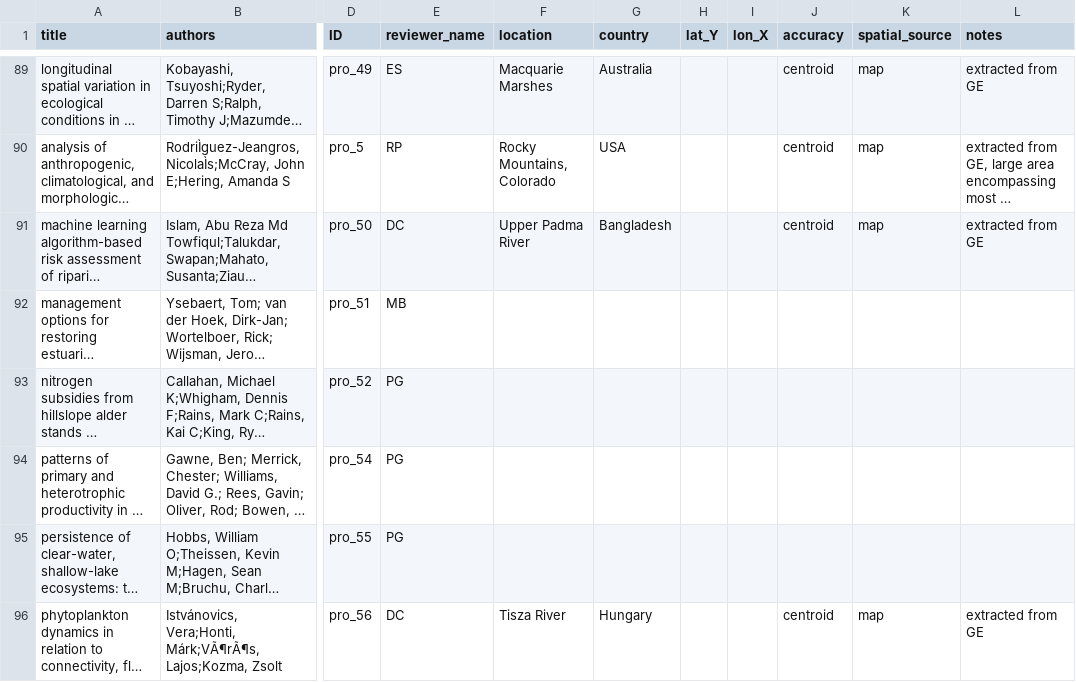
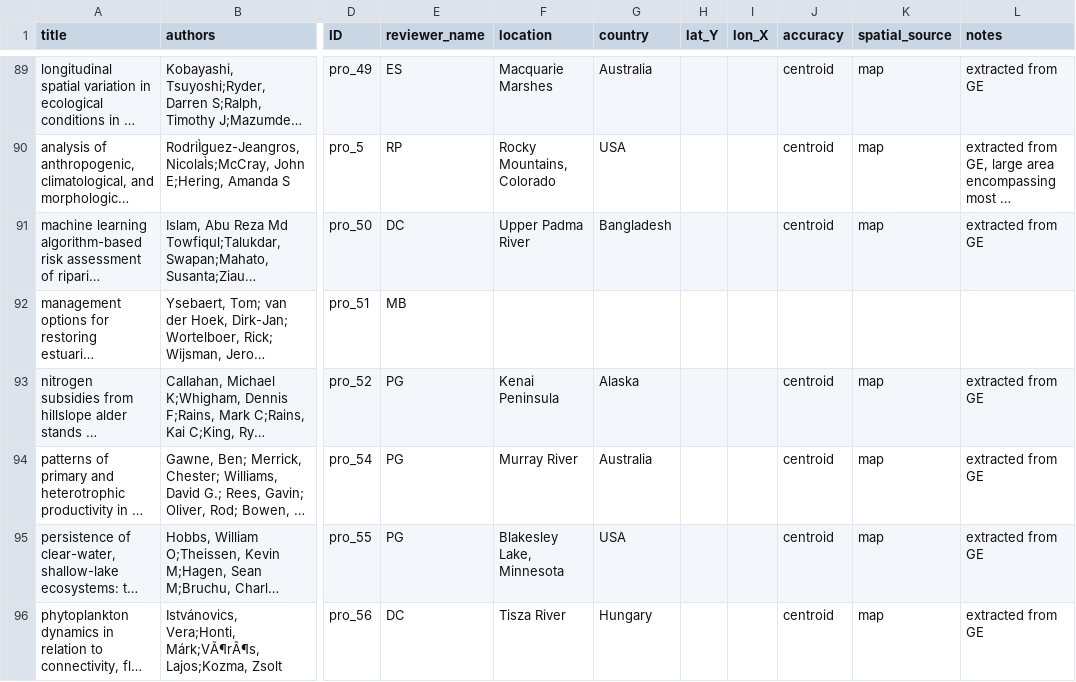
Before and after one commit to Delta-Stewardship-Council/swg-21-meta-analysis, a CSV file: data_raw/all_localities_by_paper.csv, drawn as a sheet; only a part is shown, gaps mark what is left out; long unchanged cells end in …; the diff covers the shown part only; the diff names each change by its address in the sheet, - before the commit and + after, or states it on an @@ line.

```diff
--- a/data_raw/all_localities_by_paper.csv
+++ b/data_raw/all_localities_by_paper.csv
-F93 (location): (empty)
+F93 (location): Kenai Peninsula
-G93 (country): (empty)
+G93 (country): Alaska
-J93:J95 (accuracy): (empty)
+J93:J95 (accuracy): centroid
-K93:K95 (spatial_source): (empty)
+K93:K95 (spatial_source): map
-L93:L95 (notes): (empty)
+L93:L95 (notes): extracted from GE
-F94 (location): (empty)
+F94 (location): Murray River
-G94 (country): (empty)
+G94 (country): Australia
-F95 (location): (empty)
+F95 (location): Blakesley Lake, Minnesota
-G95 (country): (empty)
+G95 (country): USA
```
Also changed, not shown: 55 edited cells elsewhere in this file, 1 other file.
